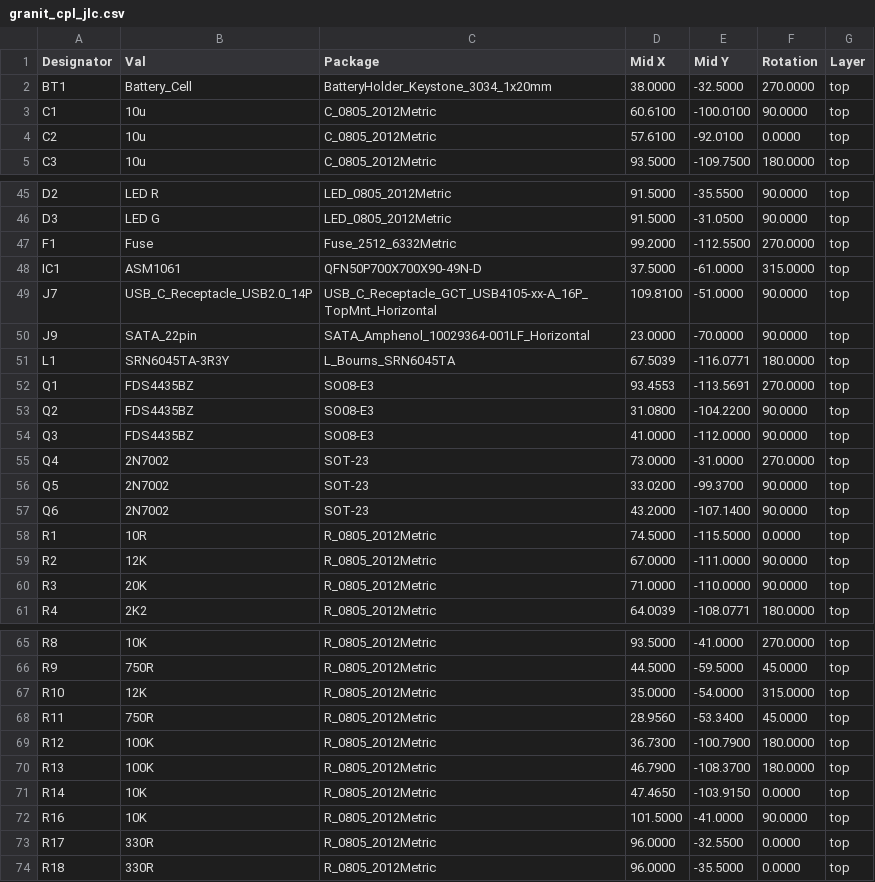
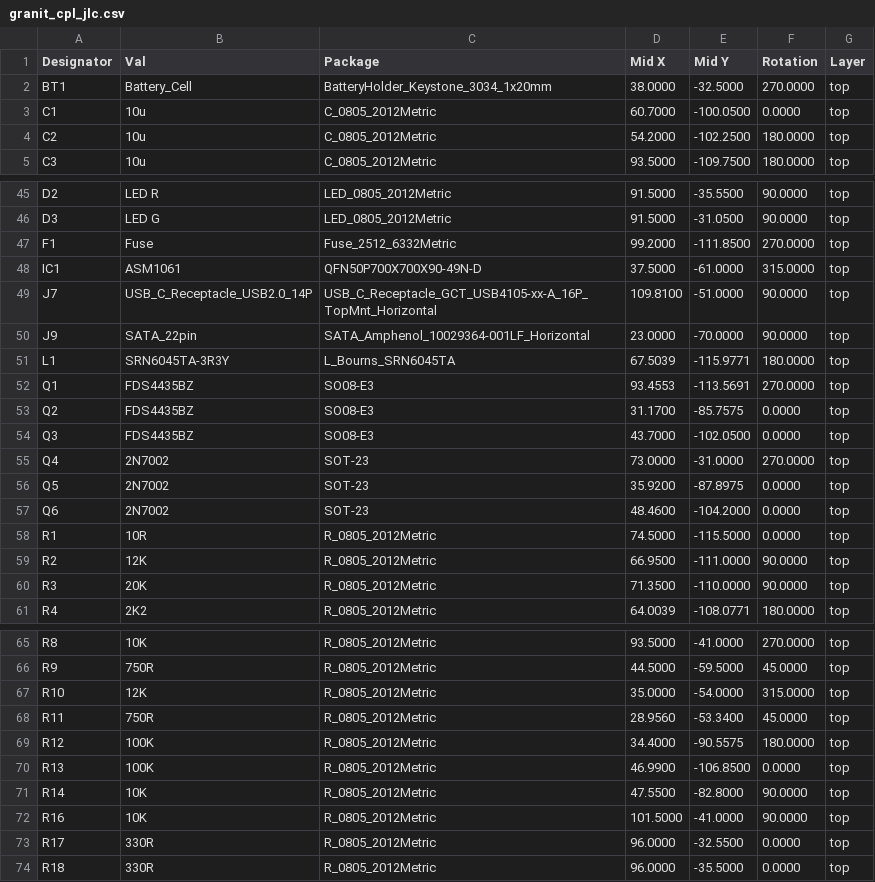
Before and after one commit to laenzlinger/offsite-backup, a CSV file: JLCPCB/granit_cpl_jlc.csv, drawn as a sheet; only a part is shown, gaps mark what is left out; the diff covers the shown part only.

```diff
--- a/JLCPCB/granit_cpl_jlc.csv
+++ b/JLCPCB/granit_cpl_jlc.csv
@@ -2,4 +2,4 @@ Designator,Val,Package,Mid X,Mid Y,Rotation,Layer
 "BT1","Battery_Cell","BatteryHolder_Keystone_3034_1x20mm",38.0000,-32.5000,270.0000,top
-"C1","10u","C_0805_2012Metric",60.6100,-100.0100,90.0000,top
-"C2","10u","C_0805_2012Metric",57.6100,-92.0100,0.0000,top
+"C1","10u","C_0805_2012Metric",60.7000,-100.0500,0.0000,top
+"C2","10u","C_0805_2012Metric",54.2000,-102.2500,180.0000,top
 "C3","10u","C_0805_2012Metric",93.5000,-109.7500,180.0000,top
@@ -46,3 +46,3 @@ Designator,Val,Package,Mid X,Mid Y,Rotation,Layer
 "D3","LED G","LED_0805_2012Metric",91.5000,-31.0500,90.0000,top
-"F1","Fuse","Fuse_2512_6332Metric",99.2000,-112.5500,270.0000,top
+"F1","Fuse","Fuse_2512_6332Metric",99.2000,-111.8500,270.0000,top
 "IC1","ASM1061","QFN50P700X700X90-49N-D",37.5000,-61.0000,315.0000,top
@@ -50,12 +50,12 @@ Designator,Val,Package,Mid X,Mid Y,Rotation,Layer
 "J9","SATA_22pin","SATA_Amphenol_10029364-001LF_Horizontal",23.0000,-70.0000,90.0000,top
-"L1","SRN6045TA-3R3Y","L_Bourns_SRN6045TA",67.5039,-116.0771,180.0000,top
+"L1","SRN6045TA-3R3Y","L_Bourns_SRN6045TA",67.5039,-115.9771,180.0000,top
 "Q1","FDS4435BZ","SO08-E3",93.4553,-113.5691,270.0000,top
-"Q2","FDS4435BZ","SO08-E3",31.0800,-104.2200,90.0000,top
-"Q3","FDS4435BZ","SO08-E3",41.0000,-112.0000,90.0000,top
+"Q2","FDS4435BZ","SO08-E3",31.1700,-85.7575,0.0000,top
+"Q3","FDS4435BZ","SO08-E3",43.7000,-102.0500,0.0000,top
 "Q4","2N7002","SOT-23",73.0000,-31.0000,270.0000,top
-"Q5","2N7002","SOT-23",33.0200,-99.3700,90.0000,top
-"Q6","2N7002","SOT-23",43.2000,-107.1400,90.0000,top
+"Q5","2N7002","SOT-23",35.9200,-87.8975,0.0000,top
+"Q6","2N7002","SOT-23",48.4600,-104.2000,0.0000,top
 "R1","10R","R_0805_2012Metric",74.5000,-115.5000,0.0000,top
-"R2","12K","R_0805_2012Metric",67.0000,-111.0000,90.0000,top
-"R3","20K","R_0805_2012Metric",71.0000,-110.0000,90.0000,top
+"R2","12K","R_0805_2012Metric",66.9500,-111.0000,90.0000,top
+"R3","20K","R_0805_2012Metric",71.3500,-110.0000,90.0000,top
 "R4","2K2","R_0805_2012Metric",64.0039,-108.0771,180.0000,top
@@ -68,5 +68,5 @@ Designator,Val,Package,Mid X,Mid Y,Rotation,Layer
 "R11","750R","R_0805_2012Metric",28.9560,-53.3400,45.0000,top
-"R12","100K","R_0805_2012Metric",36.7300,-100.7900,180.0000,top
-"R13","100K","R_0805_2012Metric",46.7900,-108.3700,180.0000,top
-"R14","10K","R_0805_2012Metric",47.4650,-103.9150,0.0000,top
+"R12","100K","R_0805_2012Metric",34.4000,-90.5575,180.0000,top
+"R13","100K","R_0805_2012Metric",46.9900,-106.8500,0.0000,top
+"R14","10K","R_0805_2012Metric",47.5500,-82.8000,90.0000,top
 "R16","10K","R_0805_2012Metric",101.5000,-41.0000,90.0000,top
```
Also changed, not shown: 10 edited cells elsewhere in this file, 11 other files.
